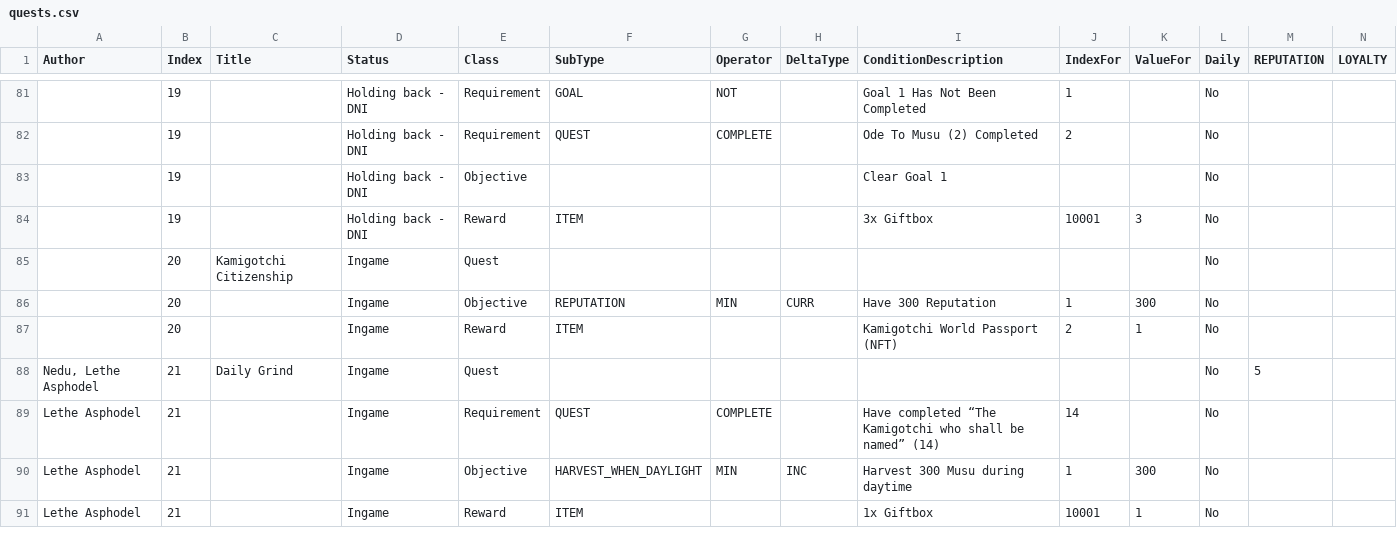
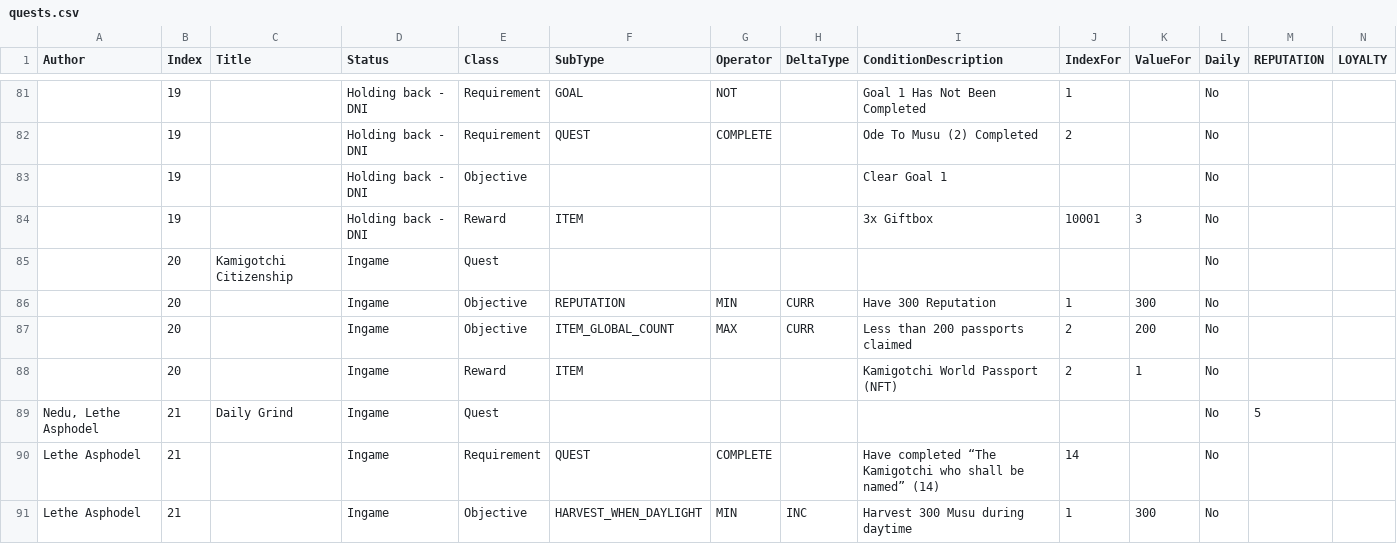
Before and after one commit to kanyaveral/kamigotchi, a CSV file: packages/contracts/src/deployment/world/data/quests/quests.csv, drawn as a sheet; only a part is shown, gaps mark what is left out; the shorter side is filled out with more unchanged rows; rows hold the shown columns only; the diff names each change by its address in the sheet, - before the commit and + after, or states it on an @@ line.

Commit message:
passport counter (#1079)
* passport counter

* hardcode unit display

```diff
--- a/packages/contracts/src/deployment/world/data/quests/quests.csv
+++ b/packages/contracts/src/deployment/world/data/quests/quests.csv
+row 87:  | 20 |  | Ingame | Objective | ITEM_GLOBAL_COUNT | MAX | CURR | Less than 200 passports claimed | 2 | 200 | No
```
Also changed, not shown: 5 other files.
